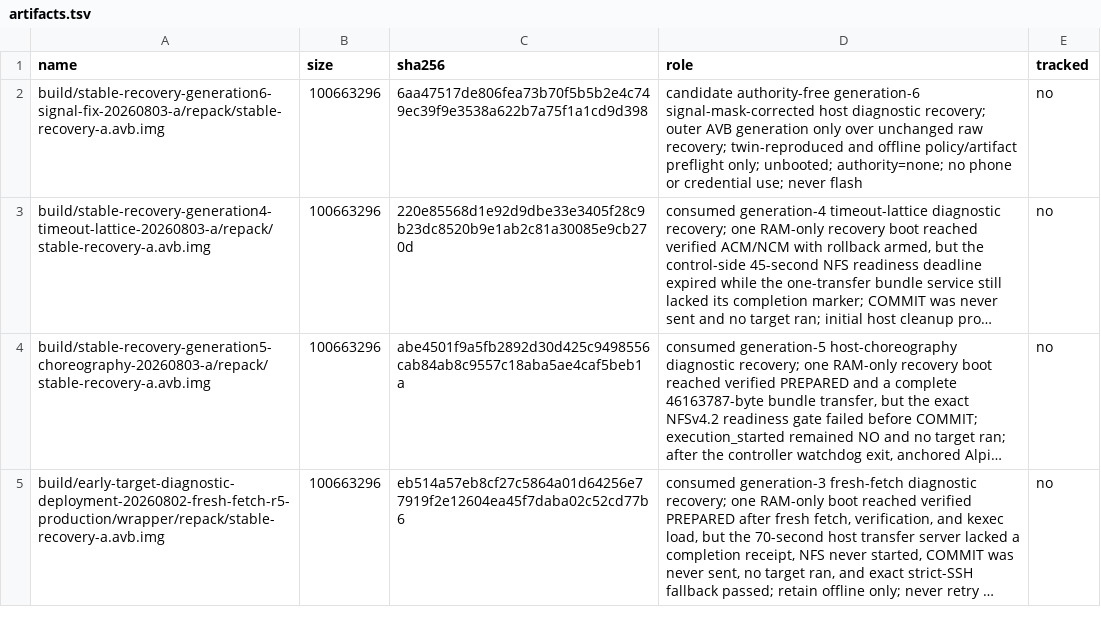
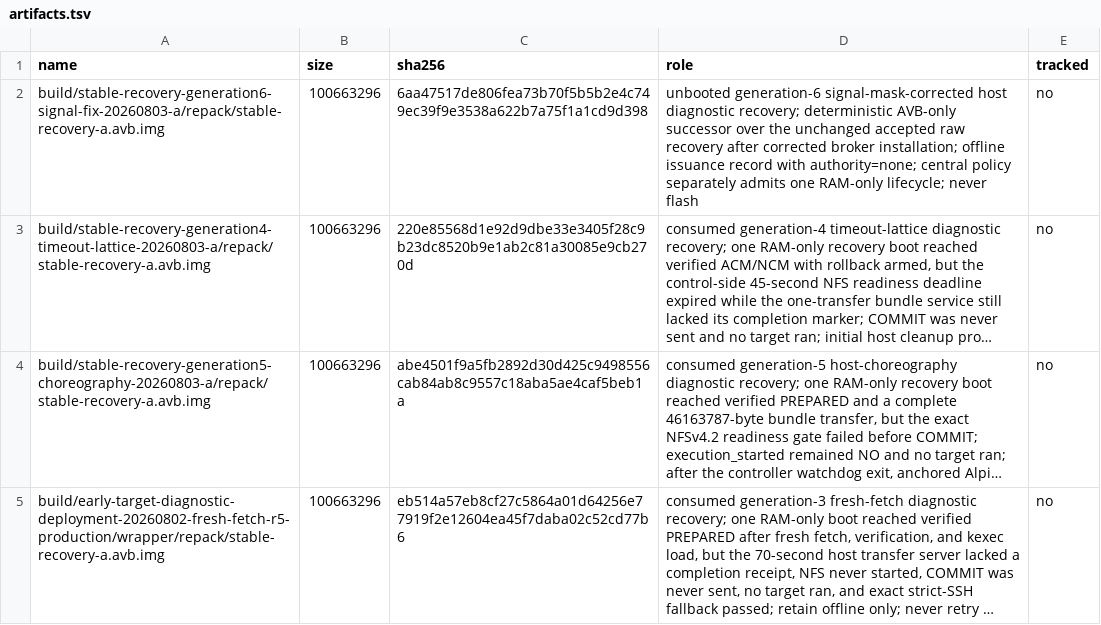
Before and after one commit to klimovich008/rog5-linux, a TSV file: manifests/artifacts.tsv, drawn as a sheet; only a part is shown; long unchanged cells end in …; the diff names each change by its address in the sheet, - before the commit and + after, or states it on an @@ line.

```diff
--- a/manifests/artifacts.tsv
+++ b/manifests/artifacts.tsv
-D2 (role): candidate authority-free generation-6 signal-mask-corrected host diagnostic recovery; outer AVB generation only over unchanged raw recovery; twin-reproduced and offline policy/artifact preflight only; unbooted; authority=none; no phone or credential use; never flash
+D2 (role): unbooted generation-6 signal-mask-corrected host diagnostic recovery; deterministic AVB-only successor over the unchanged accepted raw recovery after corrected broker installation; offline issuance record with authority=none; central policy separately admits one RAM-only lifecycle; never flash
```
Also changed, not shown: manifests/temporary-boot-images.tsv, 12 other files.
